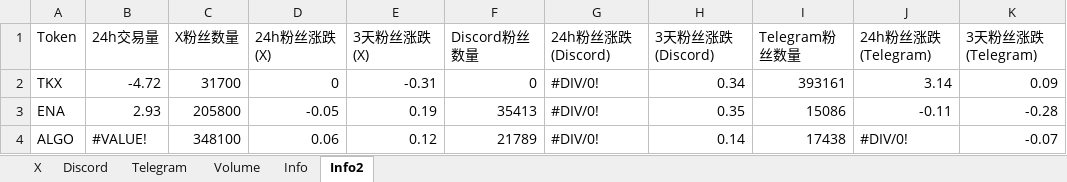
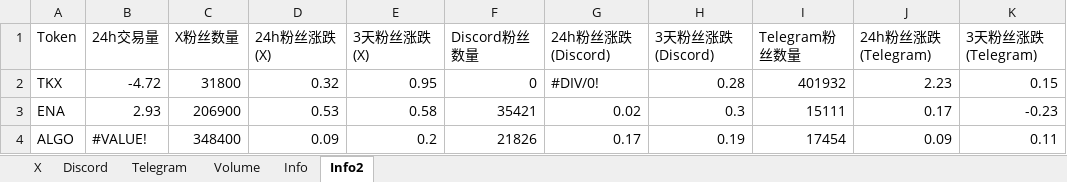
Before and after one commit to SoSilent6/SocialTracker, an Excel workbook: Social Follower Count.xlsx, sheet Info2, drawn as a sheet; only a part is shown; values as stored, in another font and other column widths than the file's, no cell formats; the diff covers the shown part only; the diff names each change by its address in the sheet, - before the commit and + after, or states it on an @@ line.

```diff
--- a/Social Follower Count.xlsx (sheet Info2)
+++ b/Social Follower Count.xlsx (sheet Info2)
-C2 (X粉丝数量): 31700
+C2 (X粉丝数量): 31800
-D2 (24h粉丝涨跌(X)): 0
+D2 (24h粉丝涨跌(X)): 0.32
-E2 (3天粉丝涨跌(X)): -0.31
+E2 (3天粉丝涨跌(X)): 0.95
-H2 (3天粉丝涨跌(Discord)): 0.34
+H2 (3天粉丝涨跌(Discord)): 0.28
-I2 (Telegram粉丝数量): 393161
+I2 (Telegram粉丝数量): 401932
-J2 (24h粉丝涨跌(Telegram)): 3.14
+J2 (24h粉丝涨跌(Telegram)): 2.23
-K2 (3天粉丝涨跌(Telegram)): 0.09
+K2 (3天粉丝涨跌(Telegram)): 0.15
-C3 (X粉丝数量): 205800
+C3 (X粉丝数量): 206900
-D3 (24h粉丝涨跌(X)): -0.05
+D3 (24h粉丝涨跌(X)): 0.53
-E3 (3天粉丝涨跌(X)): 0.19
+E3 (3天粉丝涨跌(X)): 0.58
-F3 (Discord粉丝数量): 35413
+F3 (Discord粉丝数量): 35421
-G3 (24h粉丝涨跌(Discord)): #DIV/0!
+G3 (24h粉丝涨跌(Discord)): 0.02
-H3 (3天粉丝涨跌(Discord)): 0.35
+H3 (3天粉丝涨跌(Discord)): 0.3
-I3 (Telegram粉丝数量): 15086
+I3 (Telegram粉丝数量): 15111
-J3 (24h粉丝涨跌(Telegram)): -0.11
+J3 (24h粉丝涨跌(Telegram)): 0.17
-K3 (3天粉丝涨跌(Telegram)): -0.28
+K3 (3天粉丝涨跌(Telegram)): -0.23
-C4 (X粉丝数量): 348100
+C4 (X粉丝数量): 348400
-D4 (24h粉丝涨跌(X)): 0.06
+D4 (24h粉丝涨跌(X)): 0.09
-E4 (3天粉丝涨跌(X)): 0.12
+E4 (3天粉丝涨跌(X)): 0.2
-F4 (Discord粉丝数量): 21789
+F4 (Discord粉丝数量): 21826
-G4 (24h粉丝涨跌(Discord)): #DIV/0!
+G4 (24h粉丝涨跌(Discord)): 0.17
-H4 (3天粉丝涨跌(Discord)): 0.14
+H4 (3天粉丝涨跌(Discord)): 0.19
-I4 (Telegram粉丝数量): 17438
+I4 (Telegram粉丝数量): 17454
-J4 (24h粉丝涨跌(Telegram)): #DIV/0!
+J4 (24h粉丝涨跌(Telegram)): 0.09
-K4 (3天粉丝涨跌(Telegram)): -0.07
+K4 (3天粉丝涨跌(Telegram)): 0.11
```
Also changed, not shown: 368 edited cells elsewhere in this sheet, sheet Info, sheet X, sheet Telegram, sheet Discord, cell formats, formulas that keep their value.
